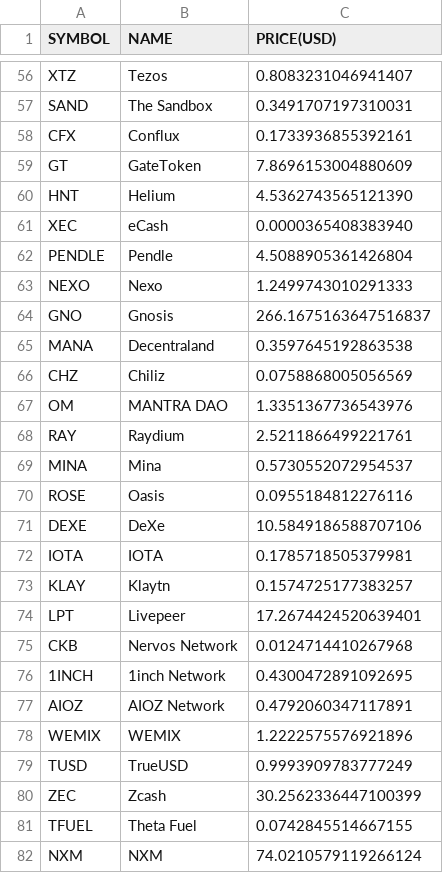
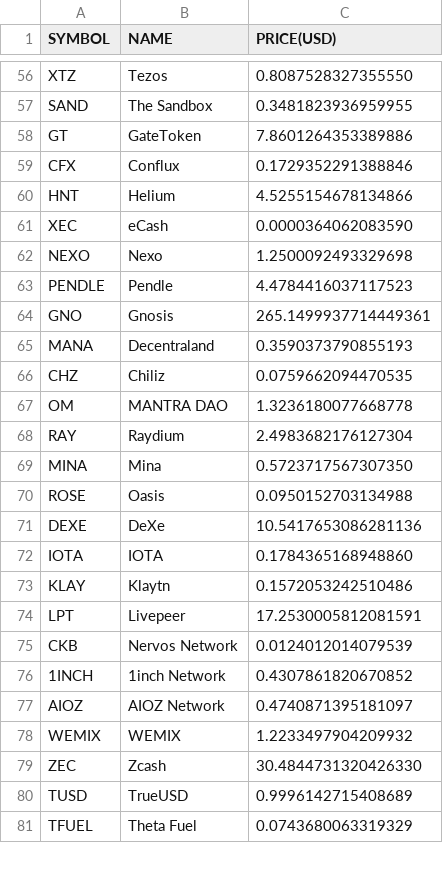
Before and after one commit to chrisliti/Crypto-Test, a CSV file: crypto.csv, drawn as a sheet; only a part is shown, gaps mark what is left out; removed rows and columns are numbered as before the commit, all else as after; the diff covers the shown part only; the diff names each change by its address in the sheet, - before the commit and + after, or states it on an @@ line.

```diff
--- a/crypto.csv
+++ b/crypto.csv
-C56 (PRICE(USD)): 0.8083231046941407
+C56 (PRICE(USD)): 0.8087528327355550
-C57 (PRICE(USD)): 0.3491707197310031
+C57 (PRICE(USD)): 0.3481823936959955
-row 58: CFX | Conflux | 0.1733936855392161
-C58 (PRICE(USD)): 7.8696153004880609
+C58 (PRICE(USD)): 7.8601264353389886
+row 59: CFX | Conflux | 0.1729352291388846
-C60 (PRICE(USD)): 4.5362743565121390
+C60 (PRICE(USD)): 4.5255154678134866
-C61 (PRICE(USD)): 0.0000365408383940
+C61 (PRICE(USD)): 0.0000364062083590
-row 62: PENDLE | Pendle | 4.5088905361426804
-C62 (PRICE(USD)): 1.2499743010291333
+C62 (PRICE(USD)): 1.2500092493329698
+row 63: PENDLE | Pendle | 4.4784416037117523
-C64 (PRICE(USD)): 266.1675163647516837
+C64 (PRICE(USD)): 265.1499937714449361
-C65 (PRICE(USD)): 0.3597645192863538
+C65 (PRICE(USD)): 0.3590373790855193
-C66 (PRICE(USD)): 0.0758868005056569
+C66 (PRICE(USD)): 0.0759662094470535
-C67 (PRICE(USD)): 1.3351367736543976
+C67 (PRICE(USD)): 1.3236180077668778
-C68 (PRICE(USD)): 2.5211866499221761
+C68 (PRICE(USD)): 2.4983682176127304
-C69 (PRICE(USD)): 0.5730552072954537
+C69 (PRICE(USD)): 0.5723717567307350
-C70 (PRICE(USD)): 0.0955184812276116
+C70 (PRICE(USD)): 0.0950152703134988
-C71 (PRICE(USD)): 10.5849186588707106
+C71 (PRICE(USD)): 10.5417653086281136
-C72 (PRICE(USD)): 0.1785718505379981
+C72 (PRICE(USD)): 0.1784365168948860
-C73 (PRICE(USD)): 0.1574725177383257
+C73 (PRICE(USD)): 0.1572053242510486
-C74 (PRICE(USD)): 17.2674424520639401
+C74 (PRICE(USD)): 17.2530005812081591
-C75 (PRICE(USD)): 0.0124714410267968
+C75 (PRICE(USD)): 0.0124012014079539
-C76 (PRICE(USD)): 0.4300472891092695
+C76 (PRICE(USD)): 0.4307861820670852
-C77 (PRICE(USD)): 0.4792060347117891
+C77 (PRICE(USD)): 0.4740871395181097
-C78 (PRICE(USD)): 1.2222575576921896
+C78 (PRICE(USD)): 1.2233497904209932
-row 79: TUSD | TrueUSD | 0.9993909783777249
-C79 (PRICE(USD)): 30.2562336447100399
+C79 (PRICE(USD)): 30.4844731320426330
+row 80: TUSD | TrueUSD | 0.9996142715408689
-C81 (PRICE(USD)): 0.0742845514667155
+C81 (PRICE(USD)): 0.0743680063319329
-row 82: NXM | NXM | 74.0210579119266124
```
Also changed, not shown: 6 added rows, 5 removed rows and 68 edited cells elsewhere in this file, crypto dated.csv.
